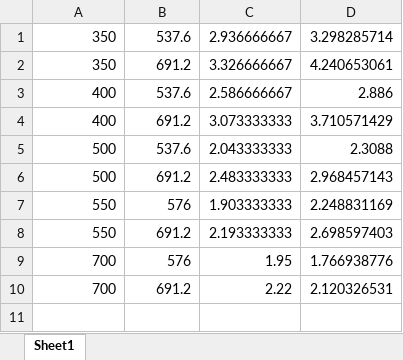
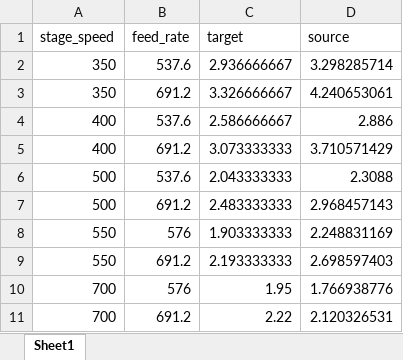
Before and after one commit to alexbogut/Jeremy, an Excel workbook: target_points_100_3d.xlsx, sheet Sheet1, drawn as a sheet; values as stored, in another font and other column widths than the file's, no borders; the diff names each change by its address in the sheet, - before the commit and + after, or states it on an @@ line.

Commit message:
Add files via upload

```diff
--- a/target_points_100_3d.xlsx (sheet Sheet1)
+++ b/target_points_100_3d.xlsx (sheet Sheet1)
+row 1: stage_speed | feed_rate | target | source
```
